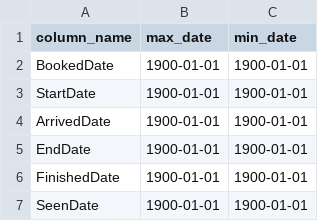
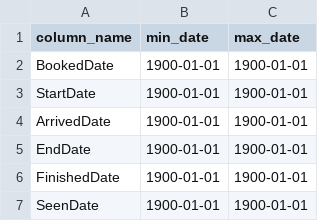
Before and after one commit to opensafely/appointments-short-data-report, a CSV file: analysis/date_range/dummy_data.csv, drawn as a sheet.

Commit message:
Reorder min_date and max_date columns
2da2a59 accomplished it in the notebook; here we accomplish it in the
query. This allows us to remove a (very) small amount of logic from the
notebook.

```diff
--- a/analysis/date_range/dummy_data.csv
+++ b/analysis/date_range/dummy_data.csv
@@ -1,2 +1,2 @@
-column_name,max_date,min_date
+column_name,min_date,max_date
 BookedDate,1900-01-01,1900-01-01
```
Also changed, not shown: 2 other files.
